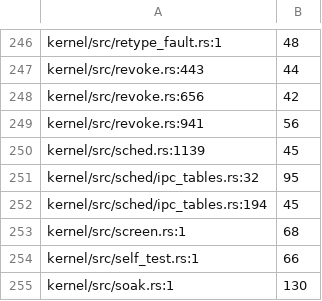
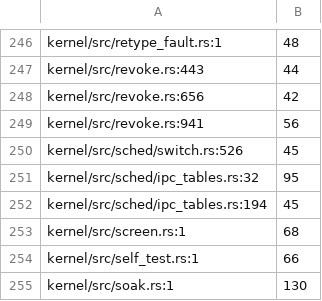
Before and after one commit to calef/nife, a TSV file: design/comment-block-baseline.tsv, drawn as a sheet; only a part is shown, gaps mark what is left out.

```diff
--- a/design/comment-block-baseline.tsv
+++ b/design/comment-block-baseline.tsv
@@ -249,3 +249,3 @@ kernel/src/revoke.rs:656	42
 kernel/src/revoke.rs:941	56
-kernel/src/sched.rs:1139	45
+kernel/src/sched/switch.rs:526	45
 kernel/src/sched/ipc_tables.rs:32	95
```
